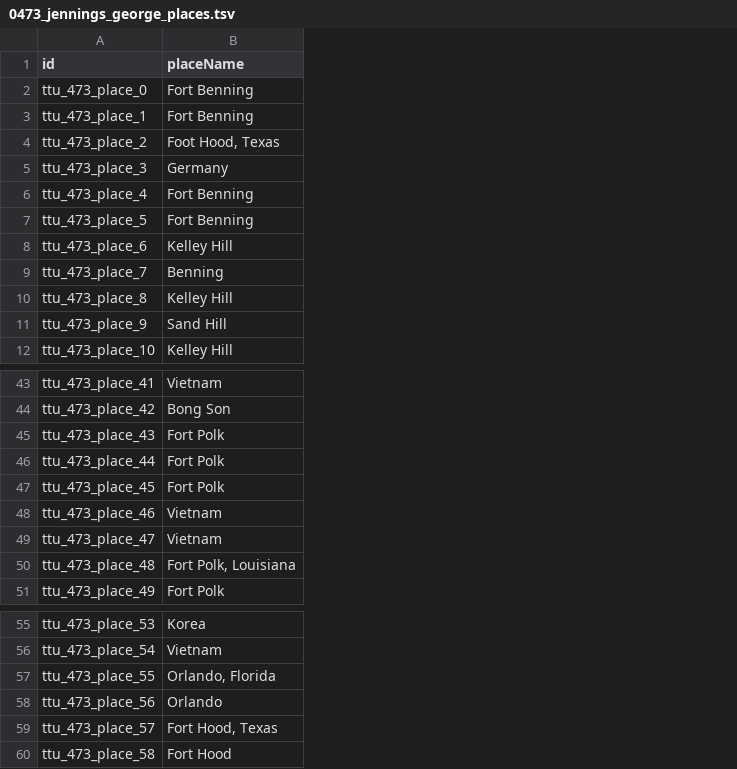
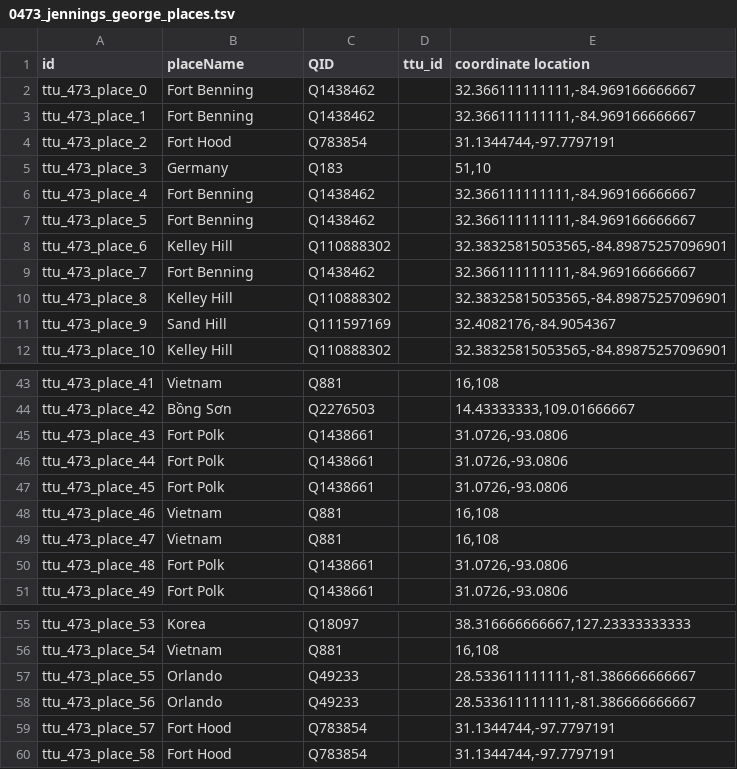
Before and after one commit to Dartmouth-Digital-History-Initiative/VNCA-Encoding, a TSV file: tsv/0473_jennings_george_places.tsv, drawn as a sheet; only a part is shown, gaps mark what is left out; the diff covers the shown part only; the diff names each change by its address in the sheet, - before the commit and + after, or states it on an @@ line.

Commit message:
Update 0473_jennings_george_places.tsv

```diff
--- a/tsv/0473_jennings_george_places.tsv
+++ b/tsv/0473_jennings_george_places.tsv
+column C (QID), rows 2-12: Q1438462 | Q1438462 | Q783854 | Q183 | Q1438462 | Q1438462 | Q110888302 | Q1438462 | Q110888302 | Q111597169 | Q110888302; rows 43-51: Q881 | Q2276503 | Q1438661 | Q1438661 | Q1438661 | Q881 | Q881 | Q1438661 | Q1438661; rows 55-60: Q18097 | Q881 | Q49233 | Q49233 | Q783854 | Q783854
+column D (ttu_id), empty
+column E (coordinate location), rows 2-12: 32.366111111111,-84.969166666667 | 32.366111111111,-84.969166666667 | 31.1344744,-97.7797191 | 51,10 | 32.366111111111,-84.969166666667 | 32.366111111111,-84.969166666667 | 32.38325815053565,-84.89875257096901 | 32.366111111111,-84.969166666667 | 32.38325815053565,-84.89875257096901 | 32.4082176,-84.9054367 | 32.38325815053565,-84.89875257096901; rows 43-51: 16,108 | 14.43333333,109.01666667 | 31.0726,-93.0806 | 31.0726,-93.0806 | 31.0726,-93.0806 | 16,108 | 16,108 | 31.0726,-93.0806 | 31.0726,-93.0806; rows 55-60: 38.316666666667,127.23333333333 | 16,108 | 28.533611111111,-81.386666666667 | 28.533611111111,-81.386666666667 | 31.1344744,-97.7797191 | 31.1344744,-97.7797191
-B4 (placeName): Foot Hood, Texas
+B4 (placeName): Fort Hood
-B9 (placeName): Benning
+B9 (placeName): Fort Benning
-B44 (placeName): Bong Son
+B44 (placeName): Bồng Sơn
-B50 (placeName): Fort Polk, Louisiana
+B50 (placeName): Fort Polk
-B57 (placeName): Orlando, Florida
+B57 (placeName): Orlando
-B59 (placeName): Fort Hood, Texas
+B59 (placeName): Fort Hood
```
Also changed, not shown: 23 edited cells elsewhere in this file.
